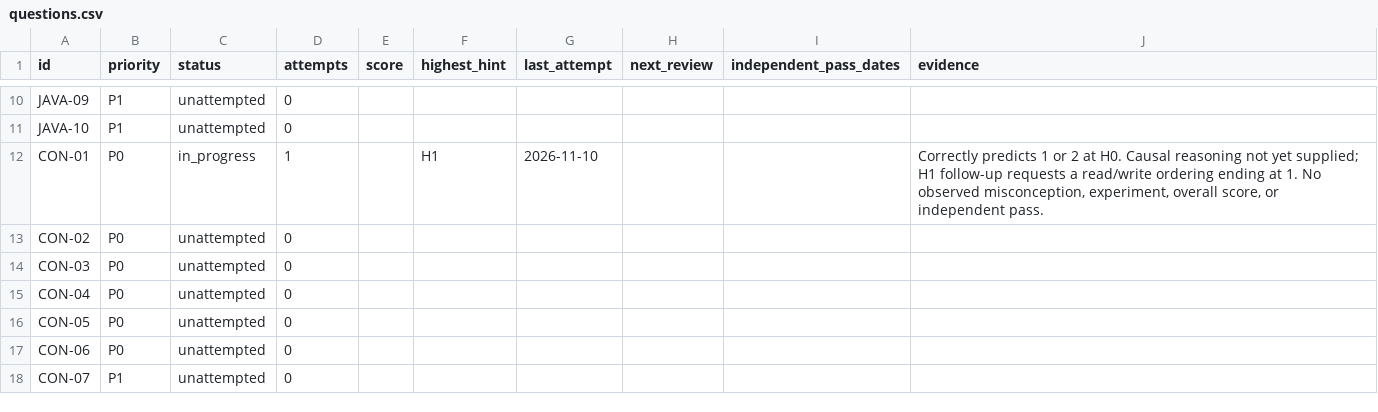
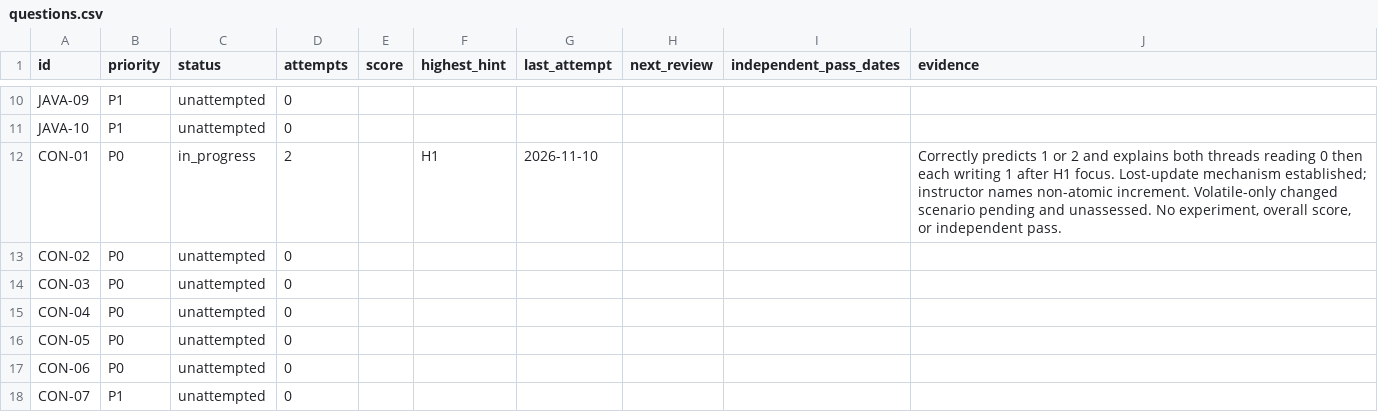
Before and after one commit to Sumitmishra-09/prep, a CSV file: progress/questions.csv, drawn as a sheet; only a part is shown, gaps mark what is left out.

Commit message:
Record lost-update reasoning and introduce volatile follow-up

```diff
--- a/progress/questions.csv
+++ b/progress/questions.csv
@@ -11,3 +11,3 @@ JAVA-09,P1,unattempted,0,,,,,,
 JAVA-10,P1,unattempted,0,,,,,,
-CON-01,P0,in_progress,1,,H1,2026-11-10,,,"Correctly predicts 1 or 2 at H0. Causal reasoning not yet supplied; H1 follow-up requests a read/write ordering ending at 1. No observed misconception, experiment, overall score, or independent pass."
+CON-01,P0,in_progress,2,,H1,2026-11-10,,,"Correctly predicts 1 or 2 and explains both threads reading 0 then each writing 1 after H1 focus. Lost-update mechanism established; instructor names non-atomic increment. Volatile-only changed scenario pending and unassessed. No experiment, overall score, or independent pass."
 CON-02,P0,unattempted,0,,,,,,
```
Also changed, not shown: 4 other files.
